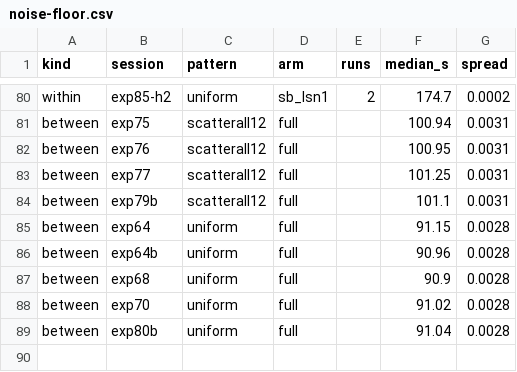
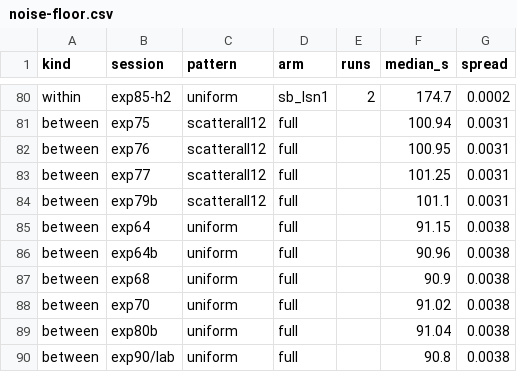
Before and after one commit to MattyWeee123/pg-delta-backup, a CSV file: docs/research/noise-floor.csv, drawn as a sheet; only a part is shown, gaps mark what is left out.

```diff
--- a/docs/research/noise-floor.csv
+++ b/docs/research/noise-floor.csv
@@ -84,6 +84,7 @@ between,exp77,scatterall12,full,,101.25,0.0031
 between,exp79b,scatterall12,full,,101.1,0.0031
-between,exp64,uniform,full,,91.15,0.0028
-between,exp64b,uniform,full,,90.96,0.0028
-between,exp68,uniform,full,,90.9,0.0028
-between,exp70,uniform,full,,91.02,0.0028
-between,exp80b,uniform,full,,91.04,0.0028
+between,exp64,uniform,full,,91.15,0.0038
+between,exp64b,uniform,full,,90.96,0.0038
+between,exp68,uniform,full,,90.9,0.0038
+between,exp70,uniform,full,,91.02,0.0038
+between,exp80b,uniform,full,,91.04,0.0038
+between,exp90/lab,uniform,full,,90.8,0.0038
```
Also changed, not shown: docs/research/proxy-fidelity.csv, 22 other files.
